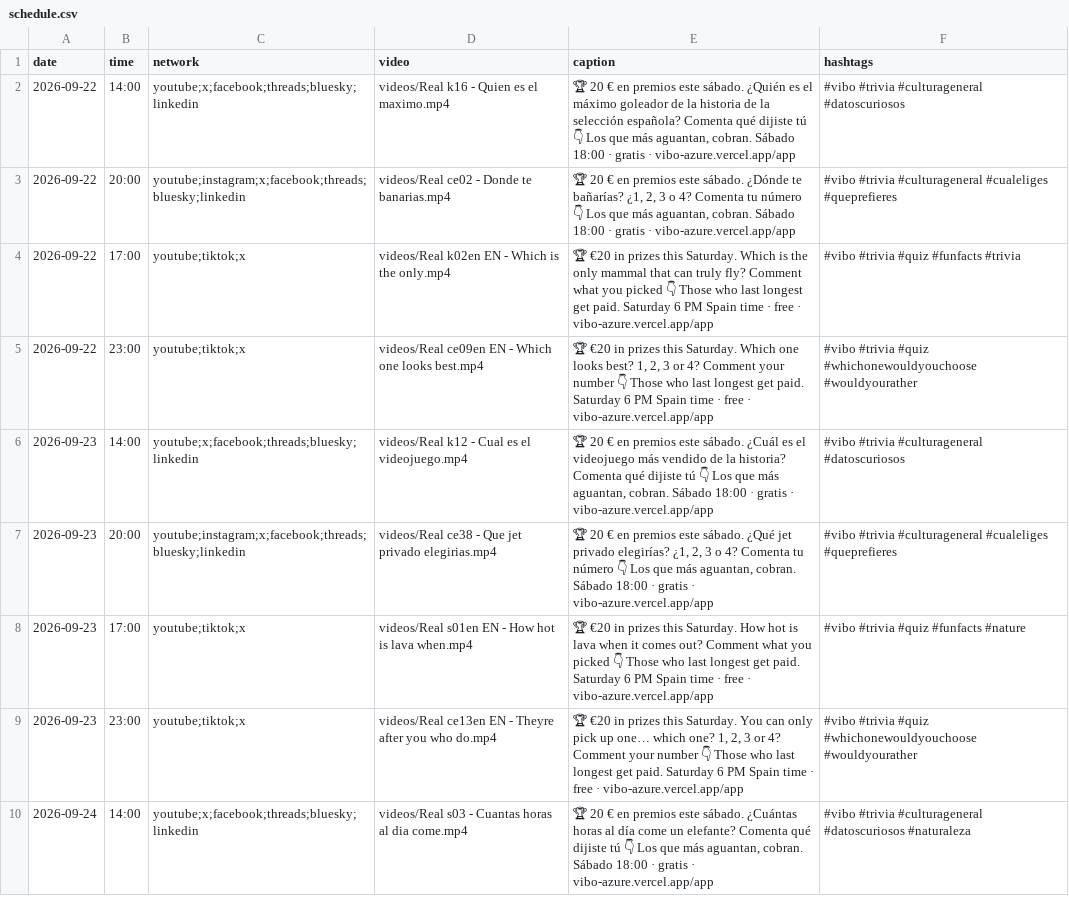
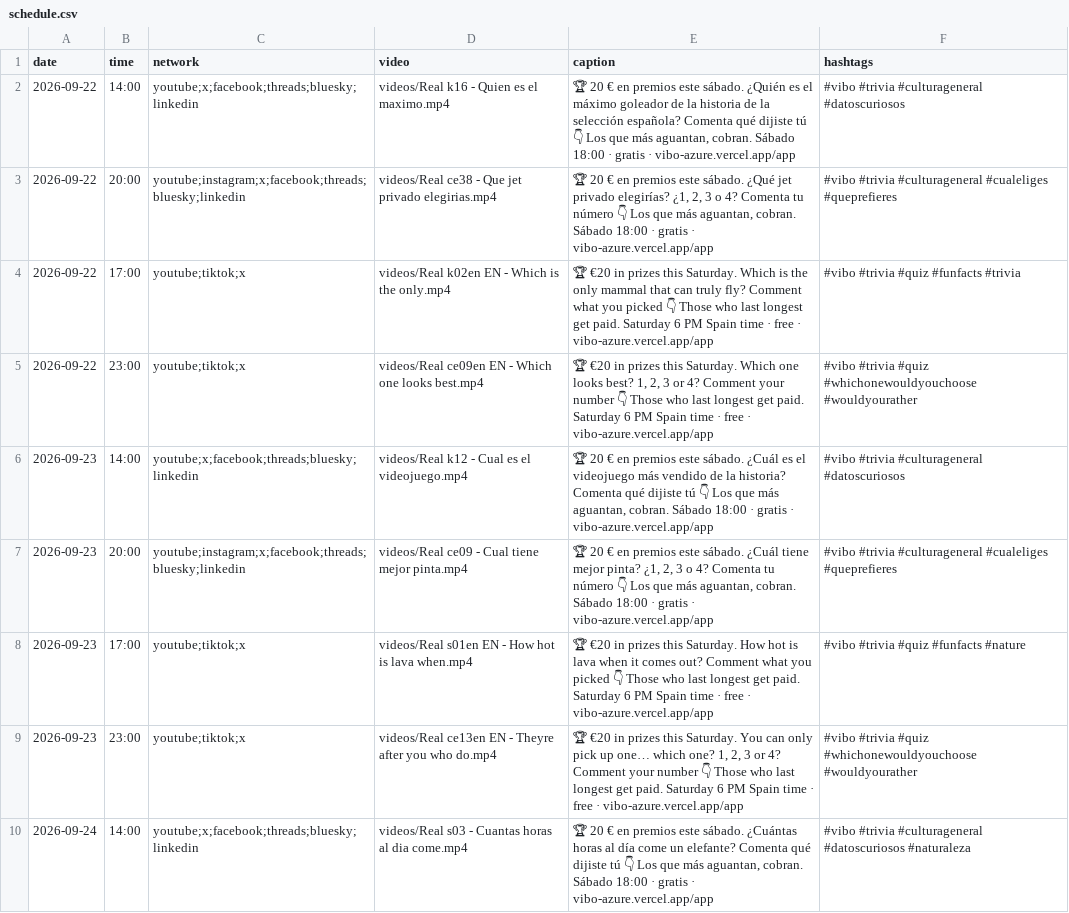
Before and after one commit to pepelu608-commits/vibo-redes, a CSV file: scripts/social/schedule.csv, drawn as a sheet; only a part is shown; the diff covers the shown part only.

Commit message:
social: registro de publicaciones

```diff
--- a/scripts/social/schedule.csv
+++ b/scripts/social/schedule.csv
@@ -2,3 +2,3 @@ date,time,network,video,caption,hashtags
 2026-09-22,14:00,youtube;x;facebook;threads;bluesky;linkedin,videos/Real k16 - Quien es el maximo.mp4,"🏆 20 € en premios este sábado. ¿Quién es el máximo goleador de la historia de la selección española? Comenta qué dijiste tú 👇 Los que más aguantan, cobran. Sábado 18:00 · gratis · vibo-azure.vercel.app/app","#vibo #trivia #culturageneral #datoscuriosos"
-2026-09-22,20:00,youtube;instagram;x;facebook;threads;bluesky;linkedin,videos/Real ce02 - Donde te banarias.mp4,"🏆 20 € en premios este sábado. ¿Dónde te bañarías? ¿1, 2, 3 o 4? Comenta tu número 👇 Los que más aguantan, cobran. Sábado 18:00 · gratis · vibo-azure.vercel.app/app","#vibo #trivia #culturageneral #cualeliges #queprefieres"
+2026-09-22,20:00,youtube;instagram;x;facebook;threads;bluesky;linkedin,videos/Real ce38 - Que jet privado elegirias.mp4,"🏆 20 € en premios este sábado. ¿Qué jet privado elegirías? ¿1, 2, 3 o 4? Comenta tu número 👇 Los que más aguantan, cobran. Sábado 18:00 · gratis · vibo-azure.vercel.app/app","#vibo #trivia #culturageneral #cualeliges #queprefieres"
 2026-09-22,17:00,youtube;tiktok;x,videos/Real k02en EN - Which is the only.mp4,"🏆 €20 in prizes this Saturday. Which is the only mammal that can truly fly? Comment what you picked 👇 Those who last longest get paid. Saturday 6 PM Spain time · free · vibo-azure.vercel.app/app","#vibo #trivia #quiz #funfacts #trivia"
@@ -6,3 +6,3 @@ date,time,network,video,caption,hashtags
 2026-09-23,14:00,youtube;x;facebook;threads;bluesky;linkedin,videos/Real k12 - Cual es el videojuego.mp4,"🏆 20 € en premios este sábado. ¿Cuál es el videojuego más vendido de la historia? Comenta qué dijiste tú 👇 Los que más aguantan, cobran. Sábado 18:00 · gratis · vibo-azure.vercel.app/app","#vibo #trivia #culturageneral #datoscuriosos"
-2026-09-23,20:00,youtube;instagram;x;facebook;threads;bluesky;linkedin,videos/Real ce38 - Que jet privado elegirias.mp4,"🏆 20 € en premios este sábado. ¿Qué jet privado elegirías? ¿1, 2, 3 o 4? Comenta tu número 👇 Los que más aguantan, cobran. Sábado 18:00 · gratis · vibo-azure.vercel.app/app","#vibo #trivia #culturageneral #cualeliges #queprefieres"
+2026-09-23,20:00,youtube;instagram;x;facebook;threads;bluesky;linkedin,videos/Real ce09 - Cual tiene mejor pinta.mp4,"🏆 20 € en premios este sábado. ¿Cuál tiene mejor pinta? ¿1, 2, 3 o 4? Comenta tu número 👇 Los que más aguantan, cobran. Sábado 18:00 · gratis · vibo-azure.vercel.app/app","#vibo #trivia #culturageneral #cualeliges #queprefieres"
 2026-09-23,17:00,youtube;tiktok;x,videos/Real s01en EN - How hot is lava when.mp4,"🏆 €20 in prizes this Saturday. How hot is lava when it comes out? Comment what you picked 👇 Those who last longest get paid. Saturday 6 PM Spain time · free · vibo-azure.vercel.app/app","#vibo #trivia #quiz #funfacts #nature"
```
Also changed, not shown: 48 edited cells elsewhere in this file.
